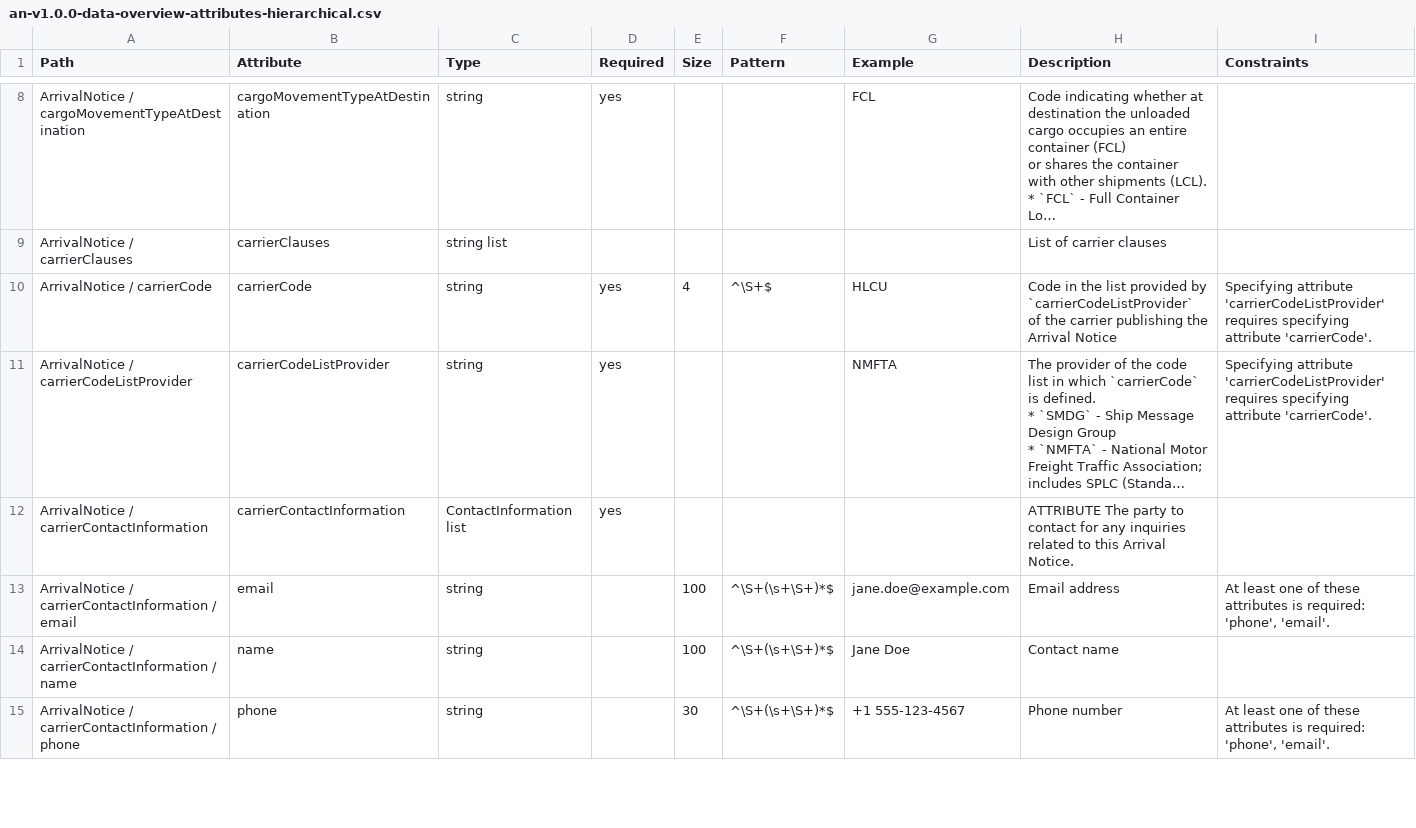
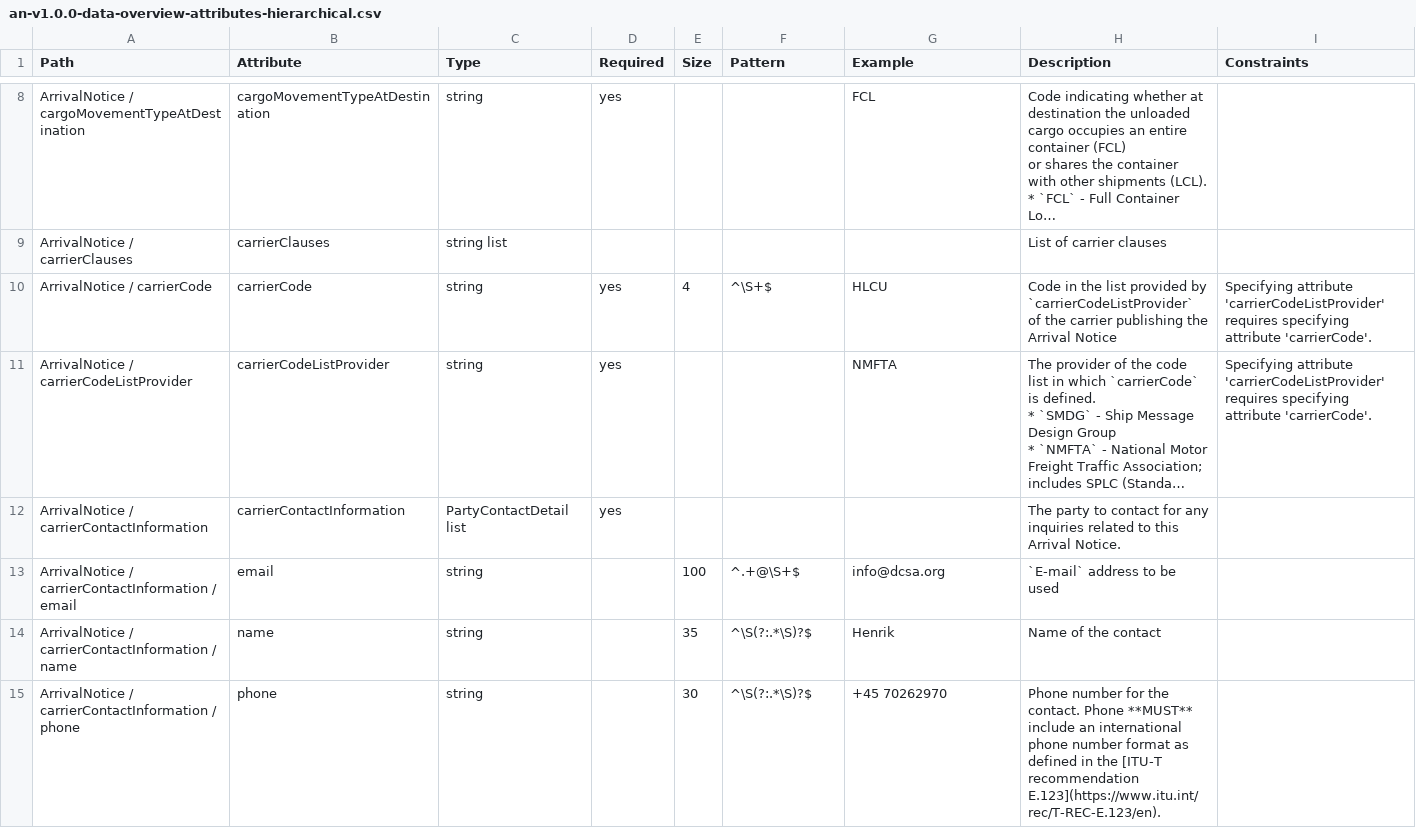
Before and after one commit to dcsaorg/Conformance-Gateway, a CSV file: specifications/generated-resources/standards/an/v100/an-v1.0.0-data-overview-attributes-hierarchical.csv, drawn as a sheet; only a part is shown, gaps mark what is left out; long unchanged cells end in …; the diff covers the shown part only; the diff names each change by its address in the sheet, - before the commit and + after, or states it on an @@ line.

Commit message:
SD-2173 Promoting PartyContactDetail from eBL to DT and reusing it in AN

```diff
--- a/specifications/generated-resources/standards/an/v100/an-v1.0.0-data-overview-attributes-hierarchical.csv
+++ b/specifications/generated-resources/standards/an/v100/an-v1.0.0-data-overview-attributes-hierarchical.csv
-C12 (Type): ContactInformation list
+C12 (Type): PartyContactDetail list
-H12 (Description): ATTRIBUTE The party…
+H12 (Description): The party…
-F13 (Pattern): ^\S+(\s+\S+)*$
+F13 (Pattern): ^.+@\S+$
-G13 (Example): jane.doe@example.com
+G13 (Example): info@dcsa.org
-H13 (Description): Email address
+H13 (Description): `E-mail` address to be used
-I13 (Constraints): At least one of these attributes is required: 'phone', 'email'.
+I13 (Constraints): (empty)
-E14 (Size): 100
+E14 (Size): 35
-F14:F15 (Pattern): ^\S+(\s+\S+)*$
+F14:F15 (Pattern): ^\S(?:.*\S)?$
-G14 (Example): Jane Doe
+G14 (Example): Henrik
-H14 (Description): Contact name
+H14 (Description): Name of the contact
-G15 (Example): +1 555-123-4567
+G15 (Example): +45 70262970
-H15 (Description): Phone number
+H15 (Description): Phone number for the contact. Phone **MUST** include an international phone number format as defined in the [ITU-T recommendation E.123](https://www.itu.int/rec/T-REC-E.123/en).
-I15 (Constraints): At least one of these attributes is required: 'phone', 'email'.
+I15 (Constraints): (empty)
```
Also changed, not shown: 26 edited cells elsewhere in this file, specifications/generated-resources/standards/an/v100/an-v1.0.0-data-overview-attributes-normalized.csv, 14 other files.
